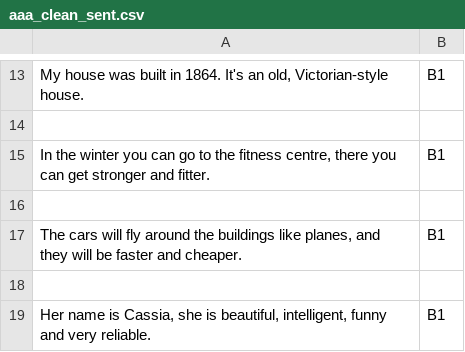
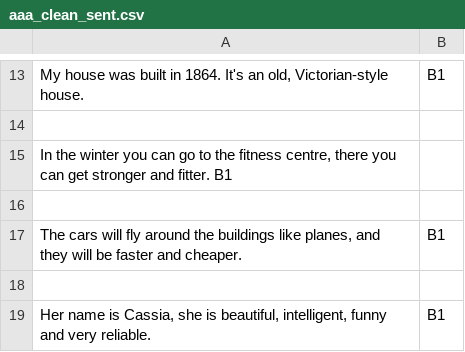
Before and after one commit to raghebalghezi/grammatical_detection, a CSV file: aaa_clean_sent.csv, drawn as a sheet; only a part is shown, gaps mark what is left out.

Commit message:
Update aaa_clean_sent.csv

```diff
--- a/aaa_clean_sent.csv
+++ b/aaa_clean_sent.csv
@@ -14,3 +14,3 @@ My house was built in 1864. It's an old, Victorian-style house. 	B1
 
-In the winter you can go to the fitness centre, there you can get stronger and fitter. 	B1
+In the winter you can go to the fitness centre, there you can get stronger and fitter. B1
 
```
